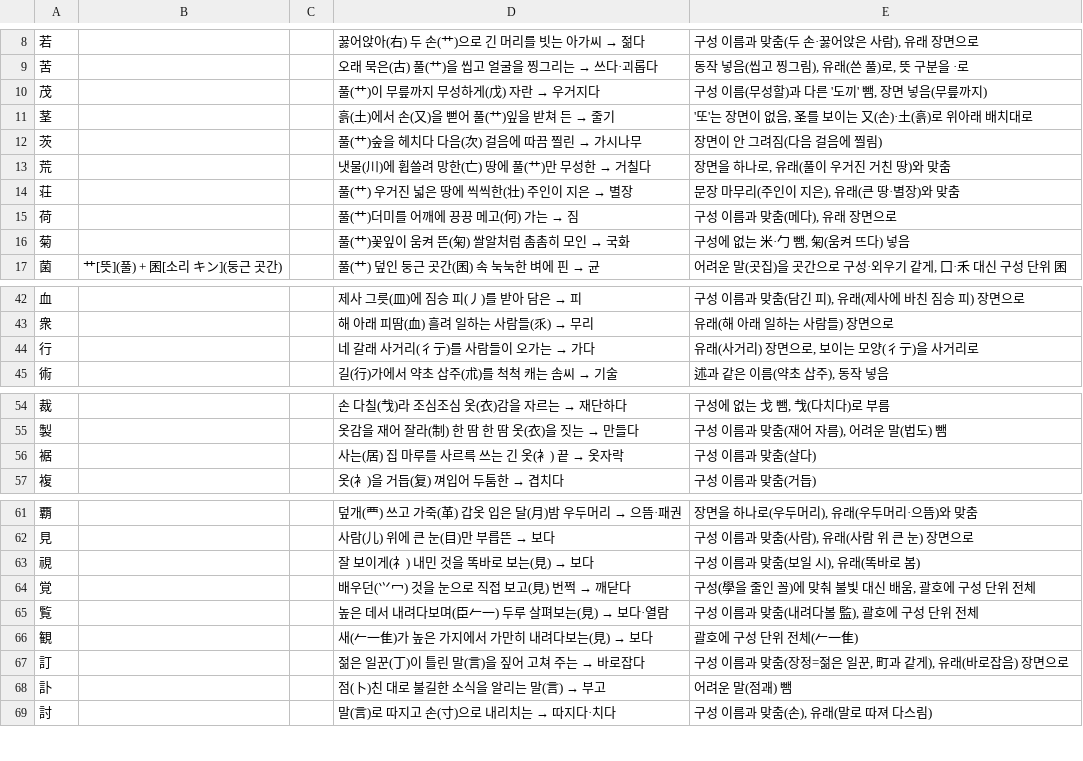
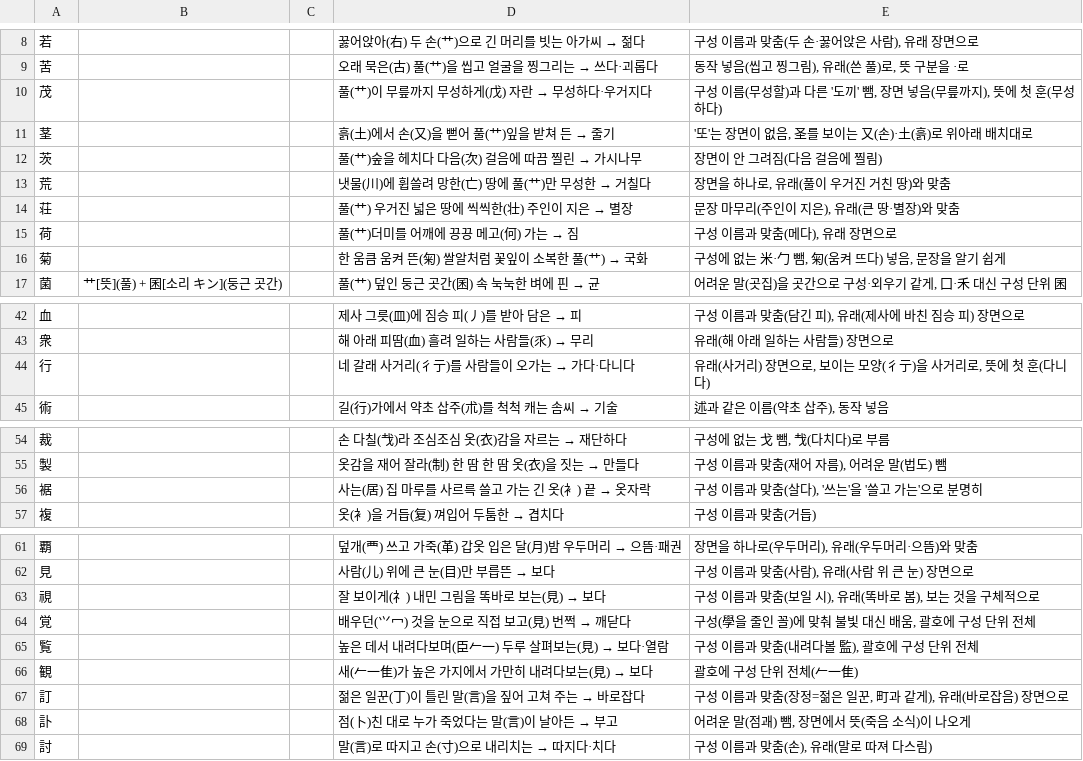
Before and after one commit to ggumtak/test, a TSV file: tools/origin/kosei/link/link-13.tsv, drawn as a sheet; only a part is shown, gaps mark what is left out; the diff covers the shown part only.

```diff
--- a/tools/origin/kosei/link/link-13.tsv
+++ b/tools/origin/kosei/link/link-13.tsv
@@ -9,3 +9,3 @@
 苦			오래 묵은(古) 풀(艹)을 씹고 얼굴을 찡그리는 → 쓰다·괴롭다	동작 넣음(씹고 찡그림), 유래(쓴 풀)로, 뜻 구분을 ·로
-茂			풀(艹)이 무릎까지 무성하게(戊) 자란 → 우거지다	구성 이름(무성할)과 다른 '도끼' 뺌, 장면 넣음(무릎까지)
+茂			풀(艹)이 무릎까지 무성하게(戊) 자란 → 무성하다·우거지다	구성 이름(무성할)과 다른 '도끼' 뺌, 장면 넣음(무릎까지), 뜻에 첫 훈(무성하다)
 茎			흙(土)에서 손(又)을 뻗어 풀(艹)잎을 받쳐 든 → 줄기	'또'는 장면이 없음, 圣를 보이는 又(손)·土(흙)로 위아래 배치대로
@@ -15,3 +15,3 @@
 荷			풀(艹)더미를 어깨에 끙끙 메고(何) 가는 → 짐	구성 이름과 맞춤(메다), 유래 장면으로
-菊			풀(艹)꽃잎이 움켜 뜬(匊) 쌀알처럼 촘촘히 모인 → 국화	구성에 없는 米·勹 뺌, 匊(움켜 뜨다) 넣음
+菊			한 움큼 움켜 뜬(匊) 쌀알처럼 꽃잎이 소복한 풀(艹) → 국화	구성에 없는 米·勹 뺌, 匊(움켜 뜨다) 넣음, 문장을 알기 쉽게
 菌	艹[뜻](풀) + 囷[소리 キン](둥근 곳간)		풀(艹) 덮인 둥근 곳간(囷) 속 눅눅한 벼에 핀 → 균	어려운 말(곳집)을 곳간으로 구성·외우기 같게, 囗·禾 대신 구성 단위 囷
@@ -43,3 +43,3 @@
 衆			해 아래 피땀(血) 흘려 일하는 사람들(乑) → 무리	유래(해 아래 일하는 사람들) 장면으로
-行			네 갈래 사거리(彳亍)를 사람들이 오가는 → 가다	유래(사거리) 장면으로, 보이는 모양(彳亍)을 사거리로
+行			네 갈래 사거리(彳亍)를 사람들이 오가는 → 가다·다니다	유래(사거리) 장면으로, 보이는 모양(彳亍)을 사거리로, 뜻에 첫 훈(다니다)
 術			길(行)가에서 약초 삽주(朮)를 척척 캐는 솜씨 → 기술	述과 같은 이름(약초 삽주), 동작 넣음
@@ -55,3 +55,3 @@
 製			옷감을 재어 잘라(制) 한 땀 한 땀 옷(衣)을 짓는 → 만들다	구성 이름과 맞춤(재어 자름), 어려운 말(법도) 뺌
-裾			사는(居) 집 마루를 사르륵 쓰는 긴 옷(衤) 끝 → 옷자락	구성 이름과 맞춤(살다)
+裾			사는(居) 집 마루를 사르륵 쓸고 가는 긴 옷(衤) 끝 → 옷자락	구성 이름과 맞춤(살다), '쓰는'을 '쓸고 가는'으로 분명히
 複			옷(衤)을 거듭(复) 껴입어 두툼한 → 겹치다	구성 이름과 맞춤(거듭)
@@ -62,3 +62,3 @@
 見			사람(儿) 위에 큰 눈(目)만 부릅뜬 → 보다	구성 이름과 맞춤(사람), 유래(사람 위 큰 눈) 장면으로
-視			잘 보이게(礻) 내민 것을 똑바로 보는(見) → 보다	구성 이름과 맞춤(보일 시), 유래(똑바로 봄)
+視			잘 보이게(礻) 내민 그림을 똑바로 보는(見) → 보다	구성 이름과 맞춤(보일 시), 유래(똑바로 봄), 보는 것을 구체적으로
 覚			배우던(⺍冖) 것을 눈으로 직접 보고(見) 번쩍 → 깨닫다	구성(學을 줄인 꼴)에 맞춰 불빛 대신 배움, 괄호에 구성 단위 전체
@@ -67,3 +67,3 @@
 訂			젊은 일꾼(丁)이 틀린 말(言)을 짚어 고쳐 주는 → 바로잡다	구성 이름과 맞춤(장정=젊은 일꾼, 町과 같게), 유래(바로잡음) 장면으로
-訃			점(卜)친 대로 불길한 소식을 알리는 말(言) → 부고	어려운 말(점괘) 뺌
+訃			점(卜)친 대로 누가 죽었다는 말(言)이 날아든 → 부고	어려운 말(점괘) 뺌, 장면에서 뜻(죽음 소식)이 나오게
 討			말(言)로 따지고 손(寸)으로 내리치는 → 따지다·치다	구성 이름과 맞춤(손), 유래(말로 따져 다스림)
```
Also changed, not shown: 9 added rows and 12 edited cells elsewhere in this file.
